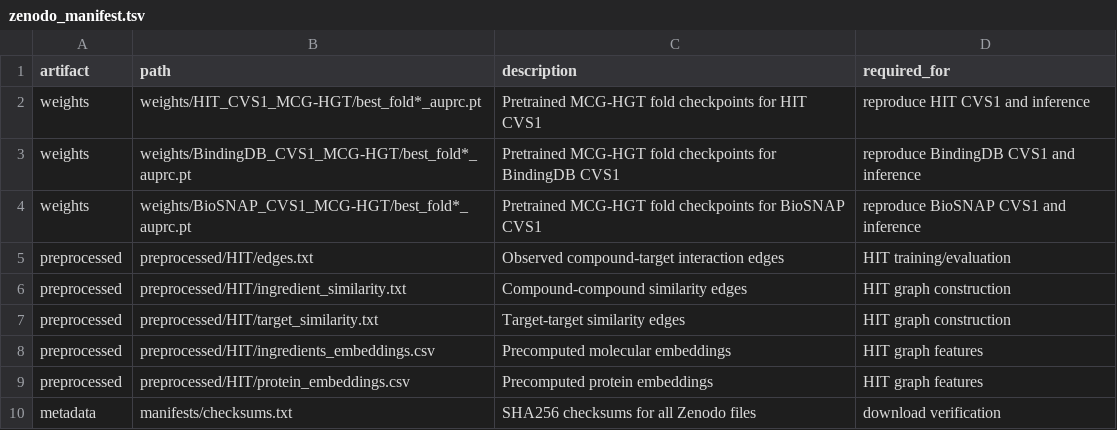
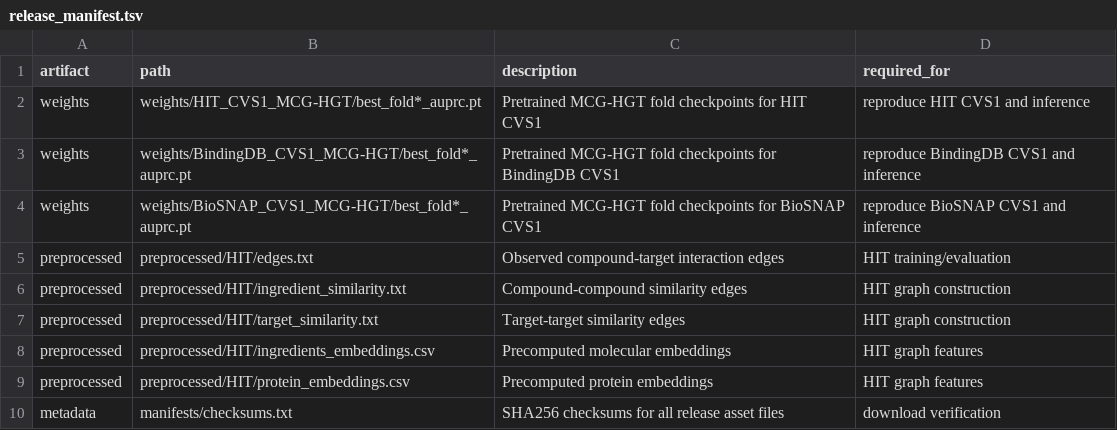
Before and after one commit to jjjsun4-design/MCG-HGT, a TSV file: manifests/release_manifest.tsv (was manifests/zenodo_manifest.tsv), drawn as a sheet.

Commit message:
Use GitHub Releases for publication artifacts

```diff
--- a/manifests/zenodo_manifest.tsv
+++ b/manifests/release_manifest.tsv
@@ -9,2 +9,2 @@ preprocessed	preprocessed/HIT/ingredients_embeddings.csv	Precomputed molecular e
 preprocessed	preprocessed/HIT/protein_embeddings.csv	Precomputed protein embeddings	HIT graph features
-metadata	manifests/checksums.txt	SHA256 checksums for all Zenodo files	download verification
+metadata	manifests/checksums.txt	SHA256 checksums for all release asset files	download verification
```
Also changed, not shown: 7 other files.
